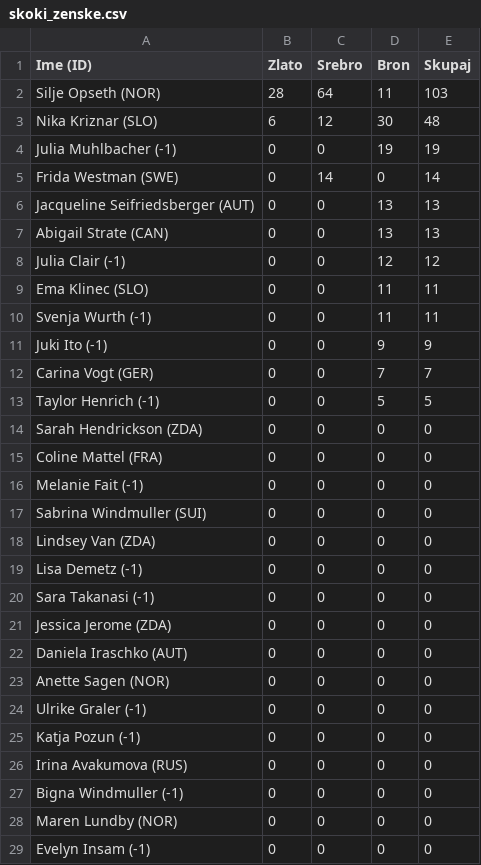
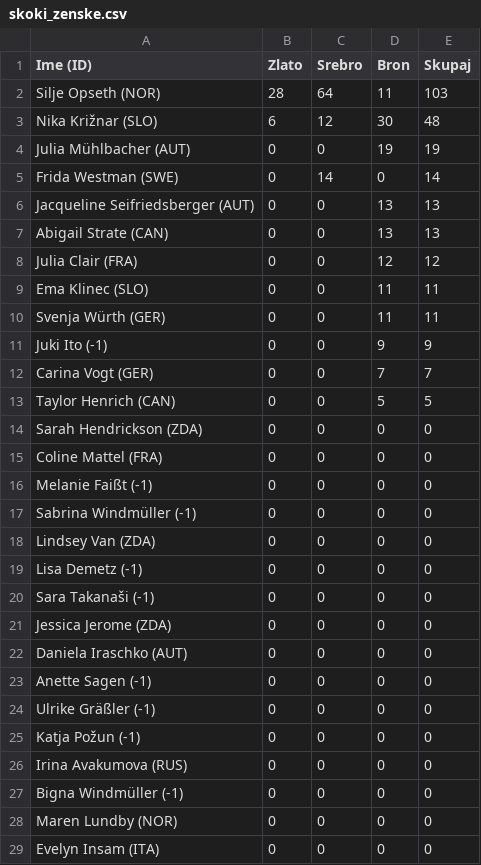
Before and after one commit to aljci17/uvod-v-programiranje1, a CSV file: skoki_zenske.csv, drawn as a sheet; only a part is shown; the diff covers the shown part only.

```diff
--- a/skoki_zenske.csv
+++ b/skoki_zenske.csv
@@ -2,4 +2,4 @@ Ime (ID),Zlato,Srebro,Bron,Skupaj
 Silje Opseth (NOR),28,64,11,103
-Nika Kriznar (SLO),6,12,30,48
-Julia Muhlbacher (-1),0,0,19,19
+Nika Križnar (SLO),6,12,30,48
+Julia Mühlbacher (AUT),0,0,19,19
 Frida Westman (SWE),0,14,0,14
@@ -7,23 +7,23 @@ Jacqueline Seifriedsberger (AUT),0,0,13,13
 Abigail Strate (CAN),0,0,13,13
-Julia Clair (-1),0,0,12,12
+Julia Clair (FRA),0,0,12,12
 Ema Klinec (SLO),0,0,11,11
-Svenja Wurth (-1),0,0,11,11
+Svenja Würth (GER),0,0,11,11
 Juki Ito (-1),0,0,9,9
 Carina Vogt (GER),0,0,7,7
-Taylor Henrich (-1),0,0,5,5
+Taylor Henrich (CAN),0,0,5,5
 Sarah Hendrickson (ZDA),0,0,0,0
 Coline Mattel (FRA),0,0,0,0
-Melanie Fait (-1),0,0,0,0
-Sabrina Windmuller (SUI),0,0,0,0
+Melanie Faißt (-1),0,0,0,0
+Sabrina Windmüller (-1),0,0,0,0
 Lindsey Van (ZDA),0,0,0,0
 Lisa Demetz (-1),0,0,0,0
-Sara Takanasi (-1),0,0,0,0
+Sara Takanaši (-1),0,0,0,0
 Jessica Jerome (ZDA),0,0,0,0
 Daniela Iraschko (AUT),0,0,0,0
-Anette Sagen (NOR),0,0,0,0
-Ulrike Graler (-1),0,0,0,0
-Katja Pozun (-1),0,0,0,0
+Anette Sagen (-1),0,0,0,0
+Ulrike Gräßler (-1),0,0,0,0
+Katja Požun (-1),0,0,0,0
 Irina Avakumova (RUS),0,0,0,0
-Bigna Windmuller (-1),0,0,0,0
+Bigna Windmüller (-1),0,0,0,0
 Maren Lundby (NOR),0,0,0,0
-Evelyn Insam (-1),0,0,0,0
+Evelyn Insam (ITA),0,0,0,0
```
Also changed, not shown: 14 edited cells elsewhere in this file, drzave.csv, skoki_moski.csv, 21 other files.
